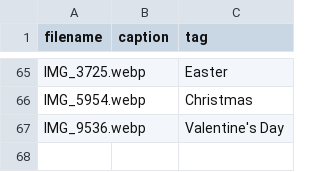
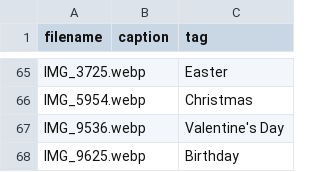
Before and after one commit to BensonJT/sprinkle-kindness, a CSV file: captions.csv, drawn as a sheet; only a part is shown, gaps mark what is left out.

Commit message:
Add IMG_9625 to gallery with Birthday tag

```diff
--- a/captions.csv
+++ b/captions.csv
@@ -67 +67,2 @@ IMG_5954.webp,,Christmas
 IMG_9536.webp,,Valentine's Day
+IMG_9625.webp,,Birthday
```
Also changed, not shown: 2 other files.
